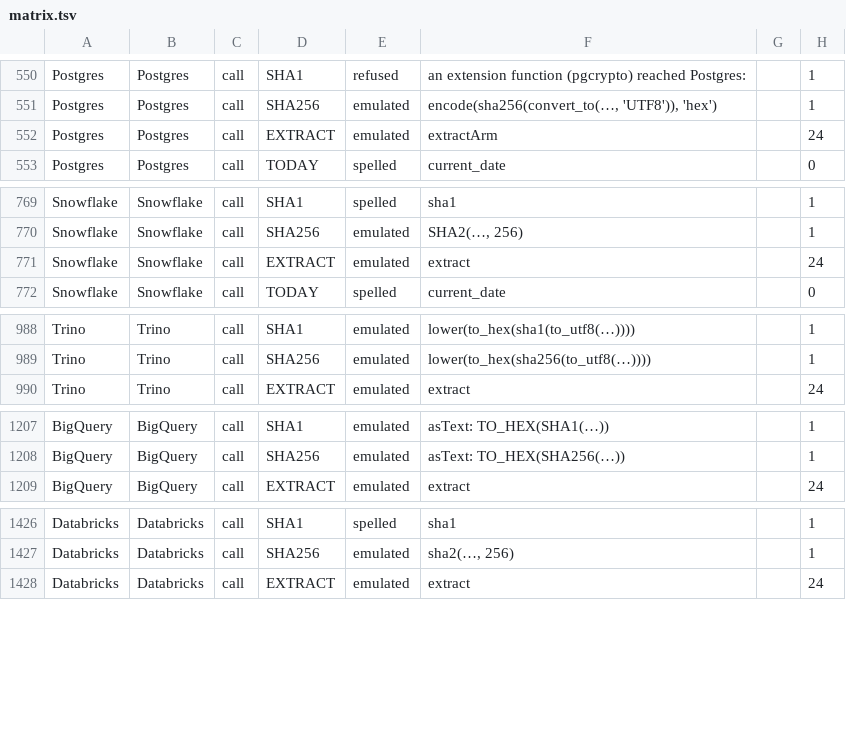
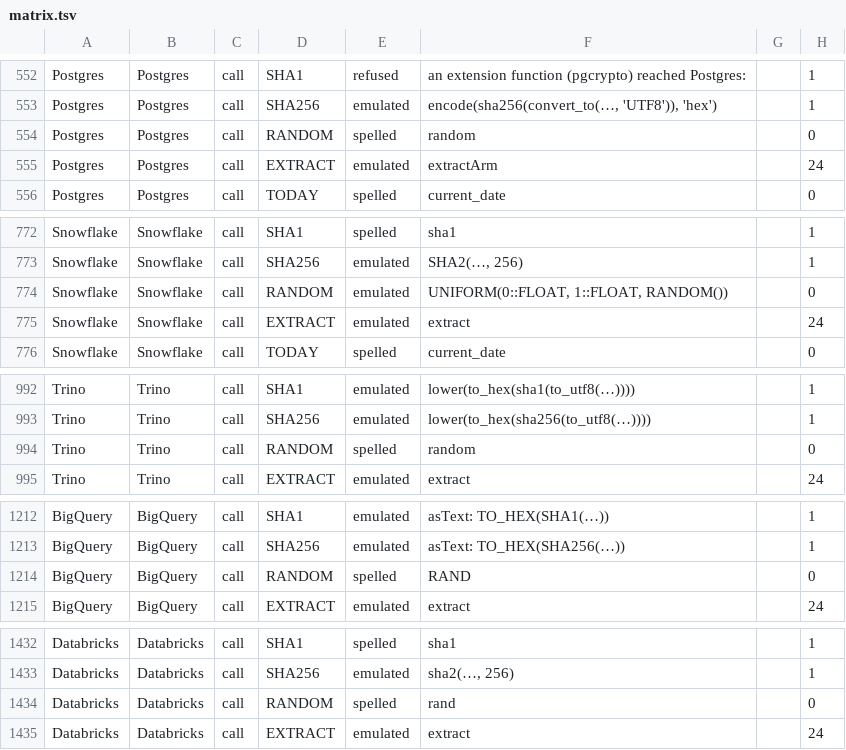
Before and after one commit to kevin-m-knight-gs/legend-lite, a TSV file: docs/dialect-capability/matrix.tsv, drawn as a sheet; only a part is shown, gaps mark what is left out; the diff covers the shown part only.

```diff
--- a/docs/dialect-capability/matrix.tsv
+++ b/docs/dialect-capability/matrix.tsv
@@ -551,2 +553,3 @@ Postgres	Postgres	call	SHA1	refused	an extension function (pgcrypto) reached Pos
 Postgres	Postgres	call	SHA256	emulated	encode(sha256(convert_to(…, 'UTF8')), 'hex')		1
+Postgres	Postgres	call	RANDOM	spelled	random		0
 Postgres	Postgres	call	EXTRACT	emulated	extractArm		24
@@ -770,2 +773,3 @@ Snowflake	Snowflake	call	SHA1	spelled	sha1		1
 Snowflake	Snowflake	call	SHA256	emulated	SHA2(…, 256)		1
+Snowflake	Snowflake	call	RANDOM	emulated	UNIFORM(0::FLOAT, 1::FLOAT, RANDOM())		0
 Snowflake	Snowflake	call	EXTRACT	emulated	extract		24
@@ -989,2 +993,3 @@ Trino	Trino	call	SHA1	emulated	lower(to_hex(sha1(to_utf8(…))))		1
 Trino	Trino	call	SHA256	emulated	lower(to_hex(sha256(to_utf8(…))))		1
+Trino	Trino	call	RANDOM	spelled	random		0
 Trino	Trino	call	EXTRACT	emulated	extract		24
@@ -1208,2 +1213,3 @@ BigQuery	BigQuery	call	SHA1	emulated	asText: TO_HEX(SHA1(…))		1
 BigQuery	BigQuery	call	SHA256	emulated	asText: TO_HEX(SHA256(…))		1
+BigQuery	BigQuery	call	RANDOM	spelled	RAND		0
 BigQuery	BigQuery	call	EXTRACT	emulated	extract		24
@@ -1427,2 +1433,3 @@ Databricks	Databricks	call	SHA1	spelled	sha1		1
 Databricks	Databricks	call	SHA256	emulated	sha2(…, 256)		1
+Databricks	Databricks	call	RANDOM	spelled	rand		0
 Databricks	Databricks	call	EXTRACT	emulated	extract		24
```
Also changed, not shown: 10 added rows elsewhere in this file, 36 other files.
